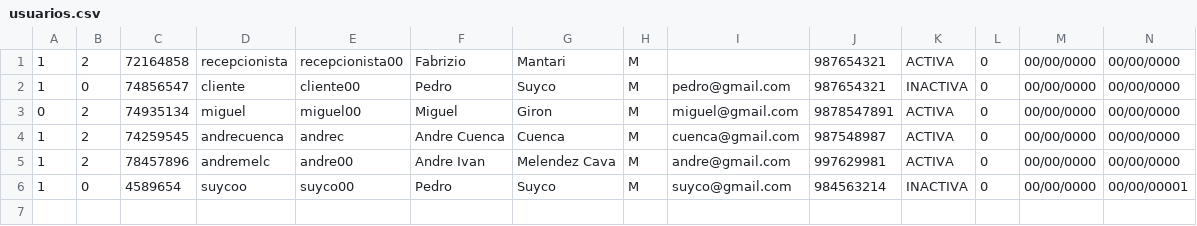
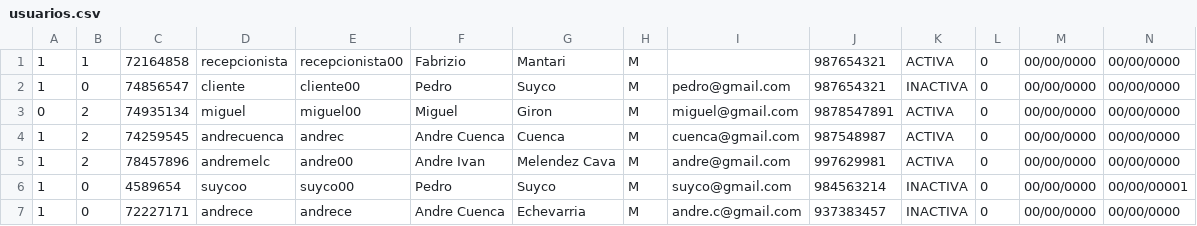
Before and after one commit to andremelzc/libreria_ghibli, a CSV file: usuarios.csv, drawn as a sheet; only a part is shown; rows hold the shown columns only; the diff names each change by its address in the sheet, - before the commit and + after, or states it on an @@ line.

```diff
--- a/usuarios.csv
+++ b/usuarios.csv
-B1: 2
+B1: 1
+row 7: 1 | 0 | 72227171 | andrece | andrece | Andre Cuenca | Echevarria | M | andre.c@gmail.com | 937383457 | INACTIVA | 0 | 00/00/0000 | 00/00/0000
```
Also changed, not shown: 6 other files.
